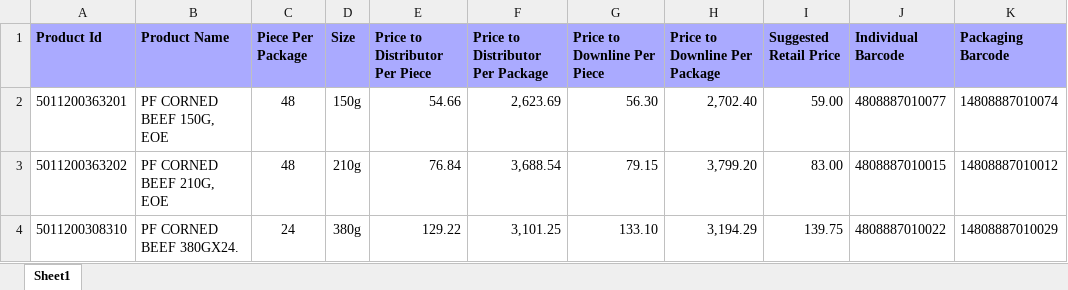
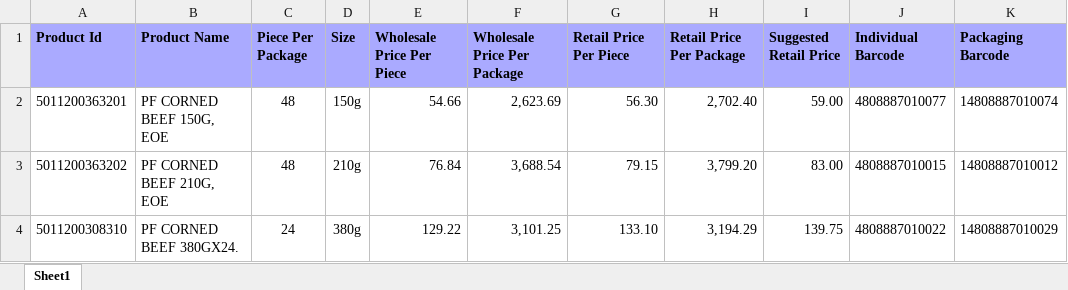
Before and after one commit to johnny-alibuyog/WMS, an Excel workbook: AmpedBiz/AmpedBiz.Service.Host/Data/Default/default_products.xlsx, sheet Sheet1, drawn as a sheet; only a part is shown; values as stored, in another font and other column widths than the file's, no borders; charts and pictures not drawn; the diff names each change by its address in the sheet, - before the commit and + after, or states it on an @@ line.

```diff
--- a/AmpedBiz/AmpedBiz.Service.Host/Data/Default/default_products.xlsx (sheet Sheet1)
+++ b/AmpedBiz/AmpedBiz.Service.Host/Data/Default/default_products.xlsx (sheet Sheet1)
-E1: Price to Distributor Per Piece
+E1: Wholesale Price Per Piece
-F1: Price to Distributor Per Package
+F1: Wholesale Price Per Package
-G1: Price to Downline Per Piece
+G1: Retail Price Per Piece
-H1: Price to Downline Per Package
+H1: Retail Price Per Package
```
Also changed, not shown: 40 other files.
